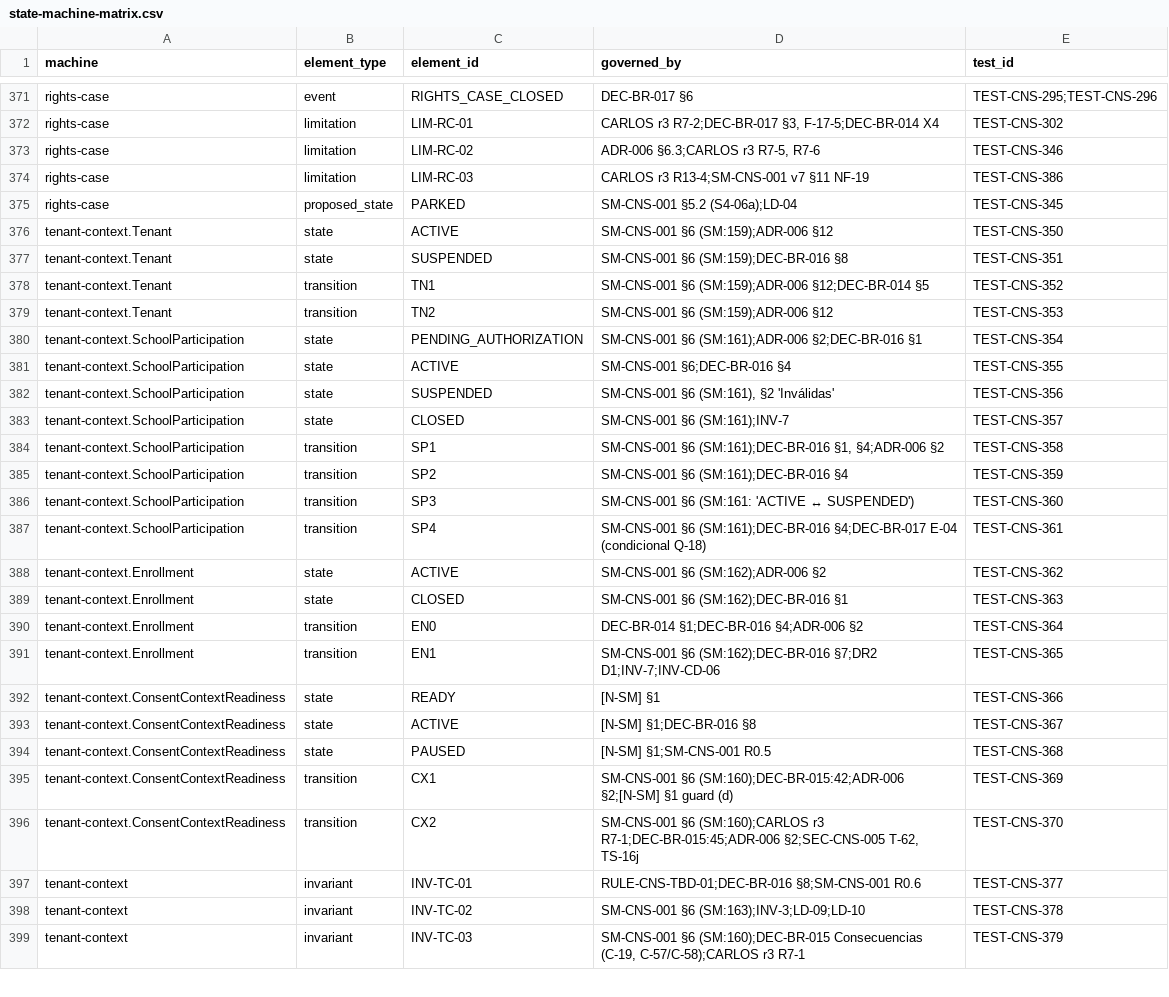
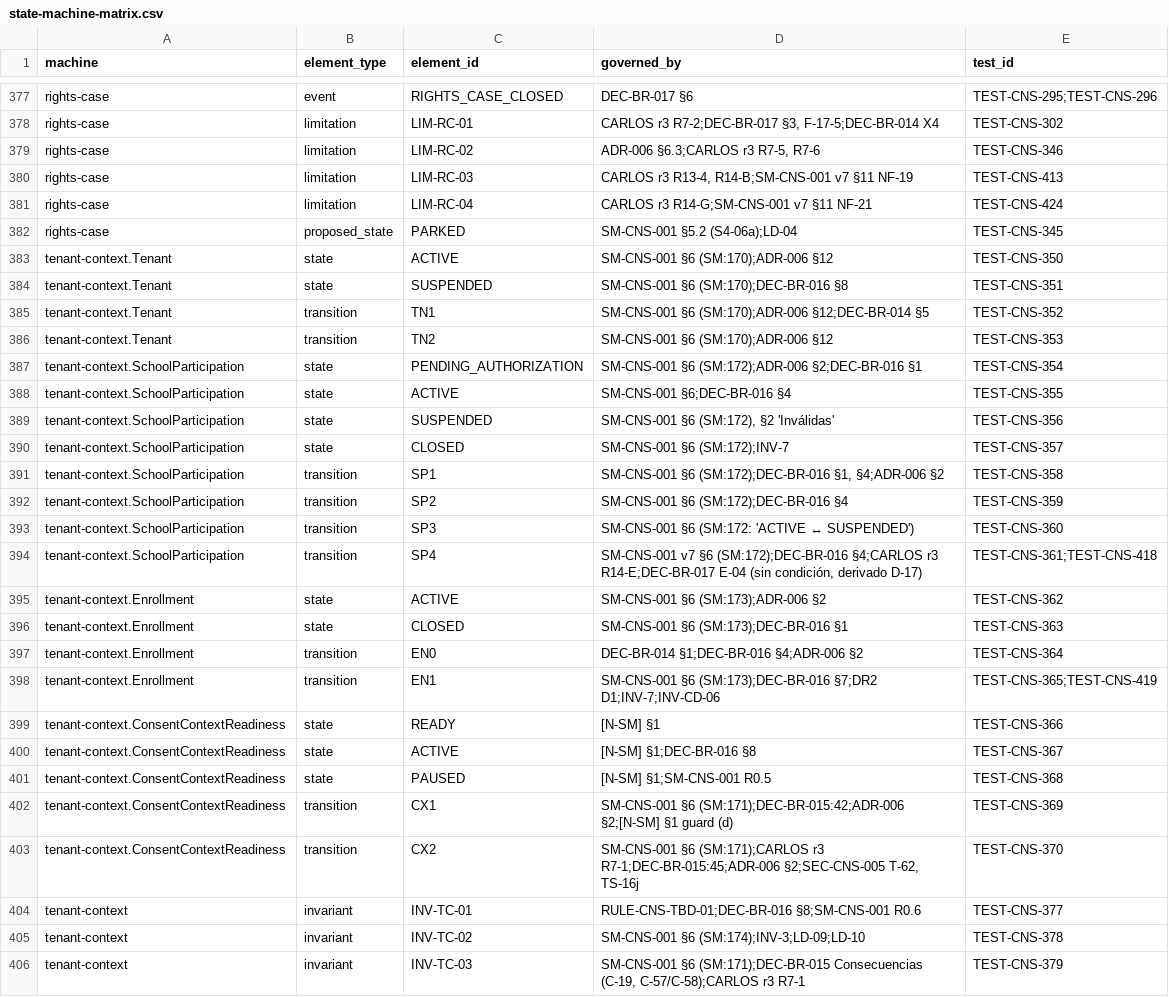
Before and after one commit to carlosoyarzun/betaconsent, a CSV file: traceability/state-machine-matrix.csv, drawn as a sheet; only a part is shown, gaps mark what is left out; the diff covers the shown part only.

```diff
--- a/traceability/state-machine-matrix.csv
+++ b/traceability/state-machine-matrix.csv
@@ -373,20 +379,21 @@ rights-case,limitation,LIM-RC-01,"CARLOS r3 R7-2;DEC-BR-017 §3, F-17-5;DEC-BR-0
 rights-case,limitation,LIM-RC-02,"ADR-006 §6.3;CARLOS r3 R7-5, R7-6",TEST-CNS-346
-rights-case,limitation,LIM-RC-03,CARLOS r3 R13-4;SM-CNS-001 v7 §11 NF-19,TEST-CNS-386
+rights-case,limitation,LIM-RC-03,"CARLOS r3 R13-4, R14-B;SM-CNS-001 v7 §11 NF-19",TEST-CNS-413
+rights-case,limitation,LIM-RC-04,CARLOS r3 R14-G;SM-CNS-001 v7 §11 NF-21,TEST-CNS-424
 rights-case,proposed_state,PARKED,SM-CNS-001 §5.2 (S4-06a);LD-04,TEST-CNS-345
-tenant-context.Tenant,state,ACTIVE,SM-CNS-001 §6 (SM:159);ADR-006 §12,TEST-CNS-350
-tenant-context.Tenant,state,SUSPENDED,SM-CNS-001 §6 (SM:159);DEC-BR-016 §8,TEST-CNS-351
-tenant-context.Tenant,transition,TN1,SM-CNS-001 §6 (SM:159);ADR-006 §12;DEC-BR-014 §5,TEST-CNS-352
-tenant-context.Tenant,transition,TN2,SM-CNS-001 §6 (SM:159);ADR-006 §12,TEST-CNS-353
-tenant-context.SchoolParticipation,state,PENDING_AUTHORIZATION,SM-CNS-001 §6 (SM:161);ADR-006 §2;DEC-BR-016 §1,TEST-CNS-354
+tenant-context.Tenant,state,ACTIVE,SM-CNS-001 §6 (SM:170);ADR-006 §12,TEST-CNS-350
+tenant-context.Tenant,state,SUSPENDED,SM-CNS-001 §6 (SM:170);DEC-BR-016 §8,TEST-CNS-351
+tenant-context.Tenant,transition,TN1,SM-CNS-001 §6 (SM:170);ADR-006 §12;DEC-BR-014 §5,TEST-CNS-352
+tenant-context.Tenant,transition,TN2,SM-CNS-001 §6 (SM:170);ADR-006 §12,TEST-CNS-353
+tenant-context.SchoolParticipation,state,PENDING_AUTHORIZATION,SM-CNS-001 §6 (SM:172);ADR-006 §2;DEC-BR-016 §1,TEST-CNS-354
 tenant-context.SchoolParticipation,state,ACTIVE,SM-CNS-001 §6;DEC-BR-016 §4,TEST-CNS-355
-tenant-context.SchoolParticipation,state,SUSPENDED,"SM-CNS-001 §6 (SM:161), §2 'Inválidas'",TEST-CNS-356
-tenant-context.SchoolParticipation,state,CLOSED,SM-CNS-001 §6 (SM:161);INV-7,TEST-CNS-357
-tenant-context.SchoolParticipation,transition,SP1,"SM-CNS-001 §6 (SM:161);DEC-BR-016 §1, §4;ADR-006 §2",TEST-CNS-358
-tenant-context.SchoolParticipation,transition,SP2,SM-CNS-001 §6 (SM:161);DEC-BR-016 §4,TEST-CNS-359
-tenant-context.SchoolParticipation,transition,SP3,SM-CNS-001 §6 (SM:161: 'ACTIVE ↔ SUSPENDED'),TEST-CNS-360
-tenant-context.SchoolParticipation,transition,SP4,SM-CNS-001 §6 (SM:161);DEC-BR-016 §4;DEC-BR-017 E-04 (condicional Q-18),TEST-CNS-361
-tenant-context.Enrollment,state,ACTIVE,SM-CNS-001 §6 (SM:162);ADR-006 §2,TEST-CNS-362
-tenant-context.Enrollment,state,CLOSED,SM-CNS-001 §6 (SM:162);DEC-BR-016 §1,TEST-CNS-363
+tenant-context.SchoolParticipation,state,SUSPENDED,"SM-CNS-001 §6 (SM:172), §2 'Inválidas'",TEST-CNS-356
+tenant-context.SchoolParticipation,state,CLOSED,SM-CNS-001 §6 (SM:172);INV-7,TEST-CNS-357
+tenant-context.SchoolParticipation,transition,SP1,"SM-CNS-001 §6 (SM:172);DEC-BR-016 §1, §4;ADR-006 §2",TEST-CNS-358
+tenant-context.SchoolParticipation,transition,SP2,SM-CNS-001 §6 (SM:172);DEC-BR-016 §4,TEST-CNS-359
+tenant-context.SchoolParticipation,transition,SP3,SM-CNS-001 §6 (SM:172: 'ACTIVE ↔ SUSPENDED'),TEST-CNS-360
+tenant-context.SchoolParticipation,transition,SP4,"SM-CNS-001 v7 §6 (SM:172);DEC-BR-016 §4;CARLOS r3 R14-E;DEC-BR-017 E-04 (sin condición, derivado D-17)",TEST-CNS-361;TEST-CNS-418
+tenant-context.Enrollment,state,ACTIVE,SM-CNS-001 §6 (SM:173);ADR-006 §2,TEST-CNS-362
+tenant-context.Enrollment,state,CLOSED,SM-CNS-001 §6 (SM:173);DEC-BR-016 §1,TEST-CNS-363
 tenant-context.Enrollment,transition,EN0,DEC-BR-014 §1;DEC-BR-016 §4;ADR-006 §2,TEST-CNS-364
-tenant-context.Enrollment,transition,EN1,SM-CNS-001 §6 (SM:162);DEC-BR-016 §7;DR2 D1;INV-7;INV-CD-06,TEST-CNS-365
+tenant-context.Enrollment,transition,EN1,SM-CNS-001 §6 (SM:173);DEC-BR-016 §7;DR2 D1;INV-7;INV-CD-06,TEST-CNS-365;TEST-CNS-419
 tenant-context.ConsentContextReadiness,state,READY,[N-SM] §1,TEST-CNS-366
@@ -394,6 +401,6 @@ tenant-context.ConsentContextReadiness,state,ACTIVE,[N-SM] §1;DEC-BR-016 §8,TE
 tenant-context.ConsentContextReadiness,state,PAUSED,[N-SM] §1;SM-CNS-001 R0.5,TEST-CNS-368
-tenant-context.ConsentContextReadiness,transition,CX1,SM-CNS-001 §6 (SM:160);DEC-BR-015:42;ADR-006 §2;[N-SM] §1 guard (d),TEST-CNS-369
-tenant-context.ConsentContextReadiness,transition,CX2,"SM-CNS-001 §6 (SM:160);CARLOS r3 R7-1;DEC-BR-015:45;ADR-006 §2;SEC-CNS-005 T-62, TS-16j",TEST-CNS-370
+tenant-context.ConsentContextReadiness,transition,CX1,SM-CNS-001 §6 (SM:171);DEC-BR-015:42;ADR-006 §2;[N-SM] §1 guard (d),TEST-CNS-369
+tenant-context.ConsentContextReadiness,transition,CX2,"SM-CNS-001 §6 (SM:171);CARLOS r3 R7-1;DEC-BR-015:45;ADR-006 §2;SEC-CNS-005 T-62, TS-16j",TEST-CNS-370
 tenant-context,invariant,INV-TC-01,RULE-CNS-TBD-01;DEC-BR-016 §8;SM-CNS-001 R0.6,TEST-CNS-377
-tenant-context,invariant,INV-TC-02,SM-CNS-001 §6 (SM:163);INV-3;LD-09;LD-10,TEST-CNS-378
-tenant-context,invariant,INV-TC-03,"SM-CNS-001 §6 (SM:160);DEC-BR-015 Consecuencias (C-19, C-57/C-58);CARLOS r3 R7-1",TEST-CNS-379
+tenant-context,invariant,INV-TC-02,SM-CNS-001 §6 (SM:174);INV-3;LD-09;LD-10,TEST-CNS-378
+tenant-context,invariant,INV-TC-03,"SM-CNS-001 §6 (SM:171);DEC-BR-015 Consecuencias (C-19, C-57/C-58);CARLOS r3 R7-1",TEST-CNS-379
```
Also changed, not shown: 6 added rows and 48 edited cells elsewhere in this file, traceability/state-machine-decisions.csv, traceability/state-machine-transition-guards.csv, 7 other files.
